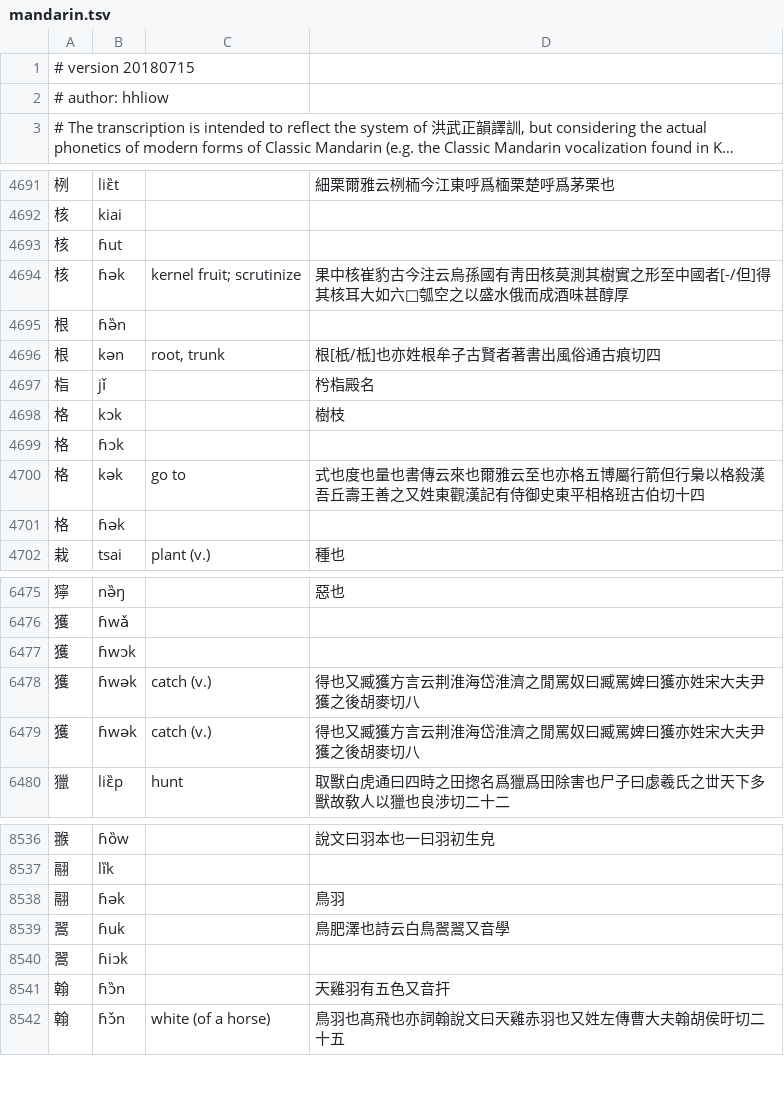
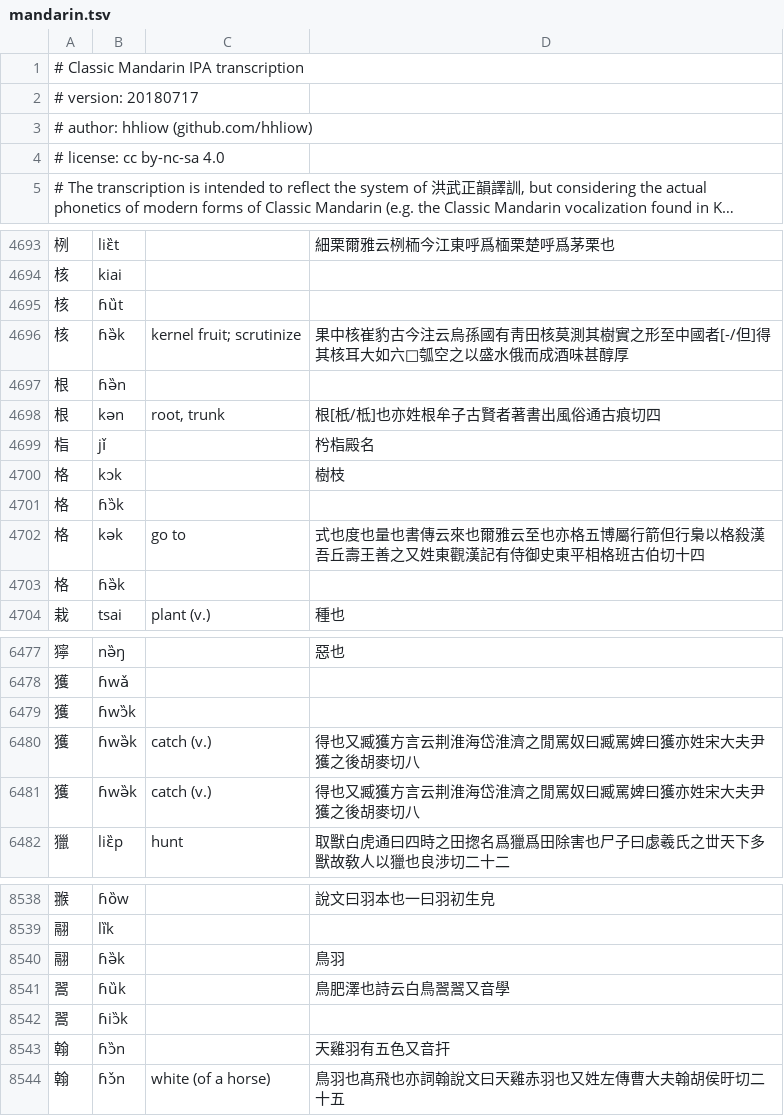
Before and after one commit to hhliow/mandarin, a TSV file: hhliow/mandarin.tsv, drawn as a sheet; only a part is shown, gaps mark what is left out; long unchanged cells end in …; addresses are those after the commit; the diff covers the shown part only; the diff names each change by its address in the sheet, - before the commit and + after, or states it on an @@ line.

Commit message:
Update mandarin.tsv

```diff
--- a/hhliow/mandarin.tsv
+++ b/hhliow/mandarin.tsv
-A1: # version 20180715
+A1: # Classic Mandarin IPA transcription
-A2: # author: hhliow
+A2: # version: 20180717
+row 3: # author: hhliow (github.com/hhliow)
+row 4: # license: cc by-nc-sa 4.0
-B4695: ɦut
+B4695: ɦȕt
-B4696: ɦək
+B4696: ɦə̏k
-B4701: ɦɔk
+B4701: ɦɔ̏k
-B4703: ɦək
+B4703: ɦə̏k
-B6479: ɦwɔk
+B6479: ɦwɔ̏k
-B6480:B6481: ɦwək
+B6480:B6481: ɦwə̏k
-B8540: ɦək
+B8540: ɦə̏k
-B8541: ɦuk
+B8541: ɦȕk
-B8542: ɦiɔk
+B8542: ɦiɔ̏k
```
Also changed, not shown: 99 edited cells elsewhere in this file.
